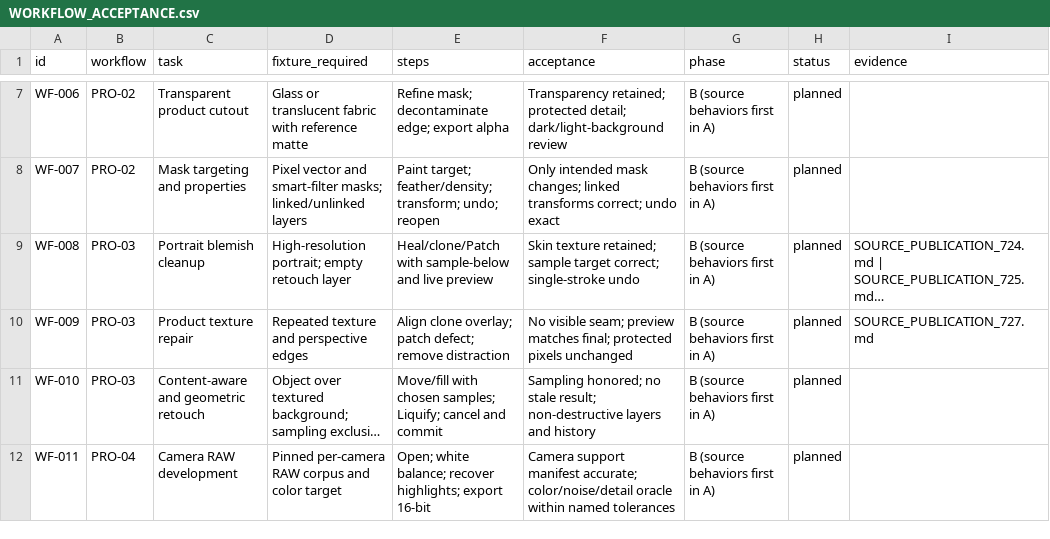
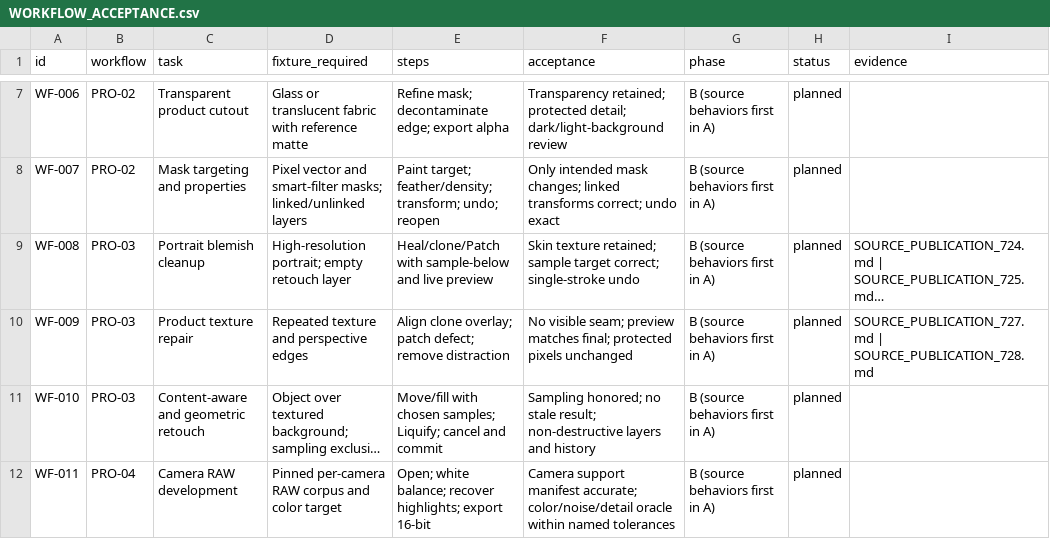
Before and after one commit to ForensicIntelligence/Photato, a CSV file: PhotoCraftSwift/docs/WORKFLOW_ACCEPTANCE.csv, drawn as a sheet; only a part is shown, gaps mark what is left out; long unchanged cells end in …; the diff names each change by its address in the sheet, - before the commit and + after, or states it on an @@ line.

```diff
--- a/PhotoCraftSwift/docs/WORKFLOW_ACCEPTANCE.csv
+++ b/PhotoCraftSwift/docs/WORKFLOW_ACCEPTANCE.csv
-I10 (evidence): SOURCE_PUBLICATION_727.md
+I10 (evidence): SOURCE_PUBLICATION_727.md | SOURCE_PUBLICATION_728.md
```
Also changed, not shown: 20 other files.
